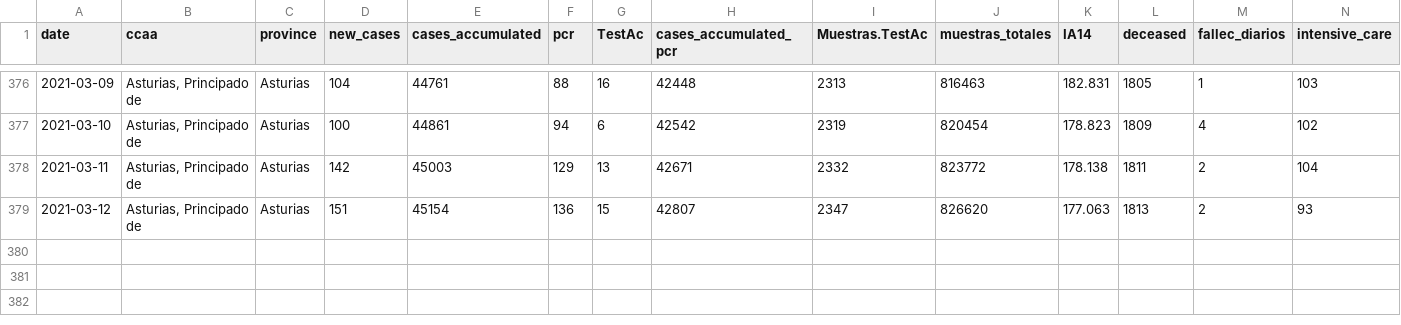
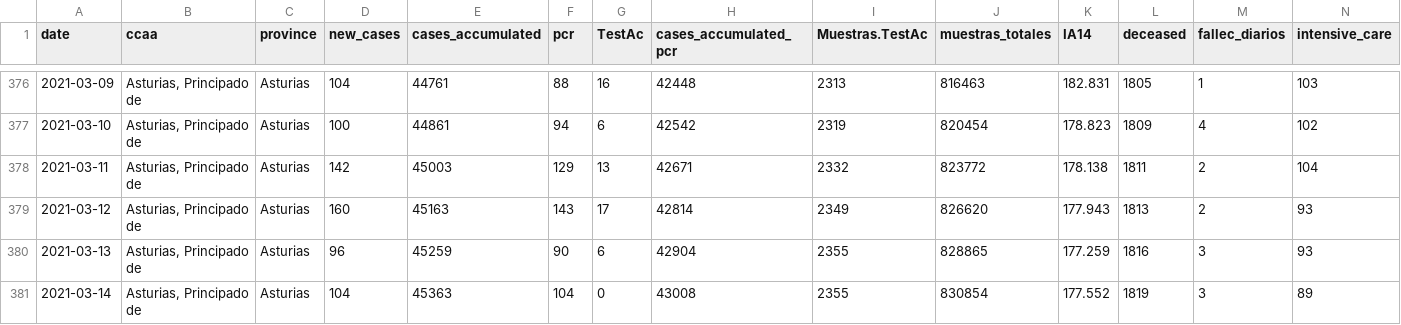
Before and after one commit to kifirifis/asturiasescovid19data, a CSV file: data/output2.csv, drawn as a sheet; only a part is shown, gaps mark what is left out; rows hold the shown columns only; the diff names each change by its address in the sheet, - before the commit and + after, or states it on an @@ line.

Commit message:
update 14-03-2021

```diff
--- a/data/output2.csv
+++ b/data/output2.csv
-D379 (new_cases): 151
+D379 (new_cases): 160
-E379 (cases_accumulated): 45154
+E379 (cases_accumulated): 45163
-F379 (pcr): 136
+F379 (pcr): 143
-G379 (TestAc): 15
+G379 (TestAc): 17
-H379 (cases_accumulated_pcr): 42807
+H379 (cases_accumulated_pcr): 42814
-I379 (Muestras.TestAc): 2347
+I379 (Muestras.TestAc): 2349
-K379 (IA14): 177.063
+K379 (IA14): 177.943
+row 380: 2021-03-13 | Asturias, Principado de | Asturias | 96 | 45259 | 90 | 6 | 42904 | 2355 | 828865 | 177.259 | 1816 | 3 | 93
+row 381: 2021-03-14 | Asturias, Principado de | Asturias | 104 | 45363 | 104 | 0 | 43008 | 2355 | 830854 | 177.552 | 1819 | 3 | 89
```
